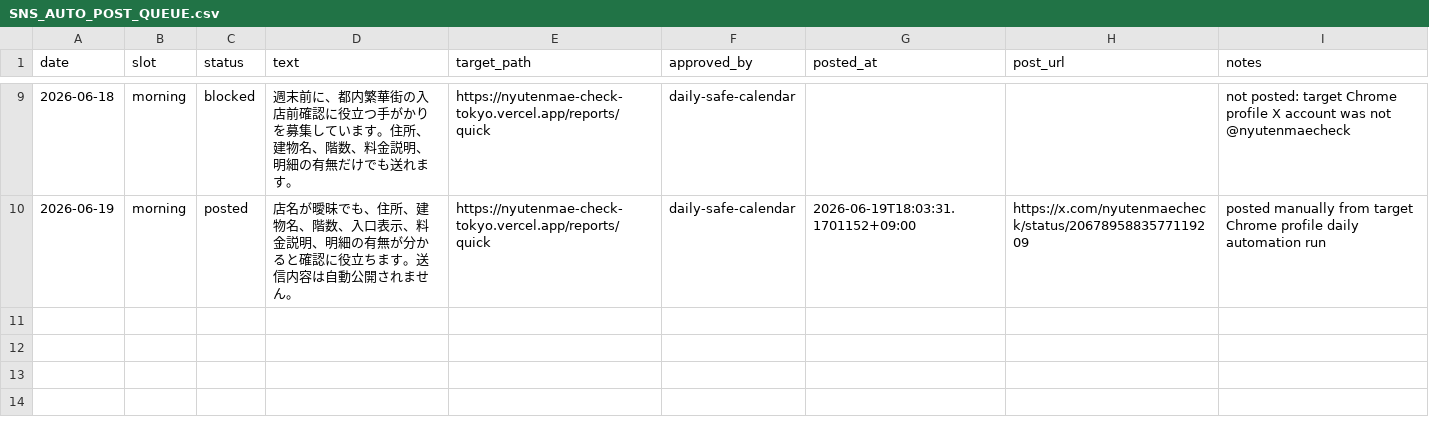
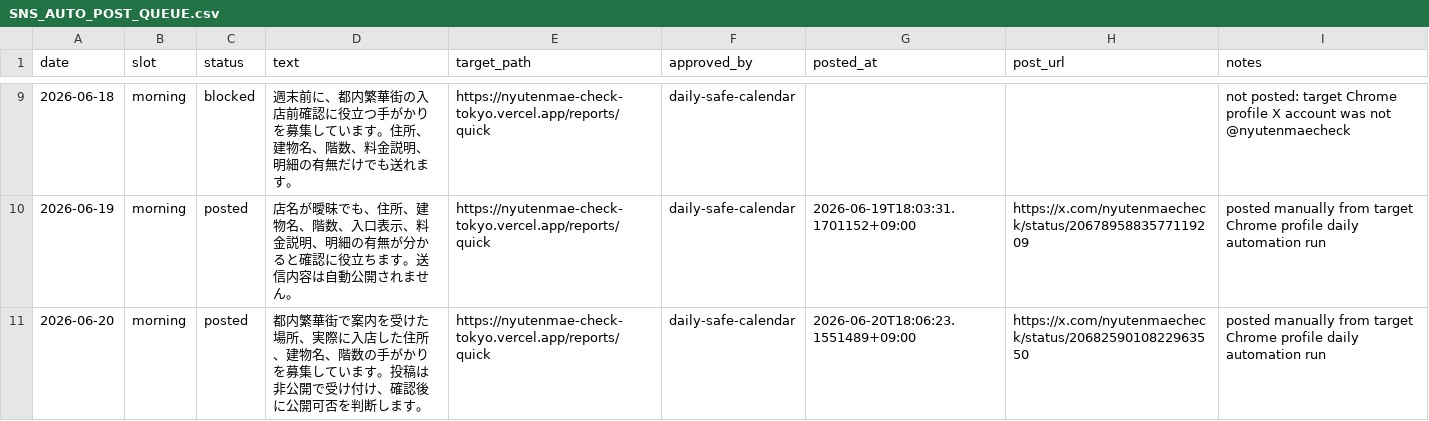
Before and after one commit to machonaengineer/nyutenmae-check-tokyo, a CSV file: SNS_AUTO_POST_QUEUE.csv, drawn as a sheet; only a part is shown, gaps mark what is left out.

Commit message:
Record June 20 SNS post

```diff
--- a/SNS_AUTO_POST_QUEUE.csv
+++ b/SNS_AUTO_POST_QUEUE.csv
@@ -10 +10,2 @@ date,slot,status,text,target_path,approved_by,posted_at,post_url,notes
 2026-06-19,morning,posted,店名が曖昧でも、住所、建物名、階数、入口表示、料金説明、明細の有無が分かると確認に役立ちます。送信内容は自動公開されません。,https://nyutenmae-check-tokyo.vercel.app/reports/quick,daily-safe-calendar,2026-06-19T18:03:31.1701152+09:00,https://x.com/nyutenmaecheck/status/2067895883577119209,posted manually from target Chrome profile daily automation run
+2026-06-20,morning,posted,都内繁華街で案内を受けた場所、実際に入店した住所、建物名、階数の手がかりを募集しています。投稿は非公開で受け付け、確認後に公開可否を判断します。,https://nyutenmae-check-tokyo.vercel.app/reports/quick,daily-safe-calendar,2026-06-20T18:06:23.1551489+09:00,https://x.com/nyutenmaecheck/status/2068259010822963550,posted manually from target Chrome profile daily automation run
```
